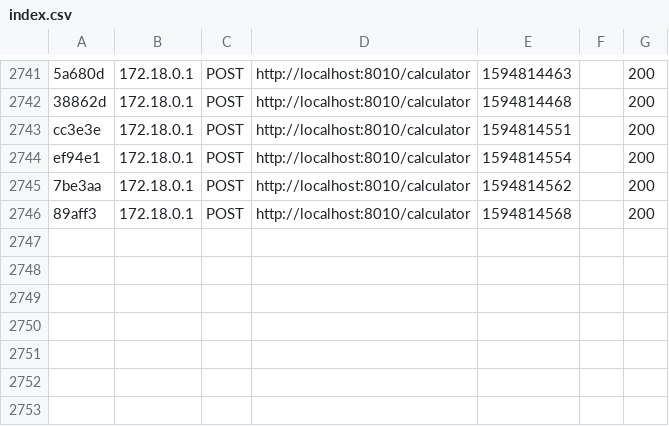
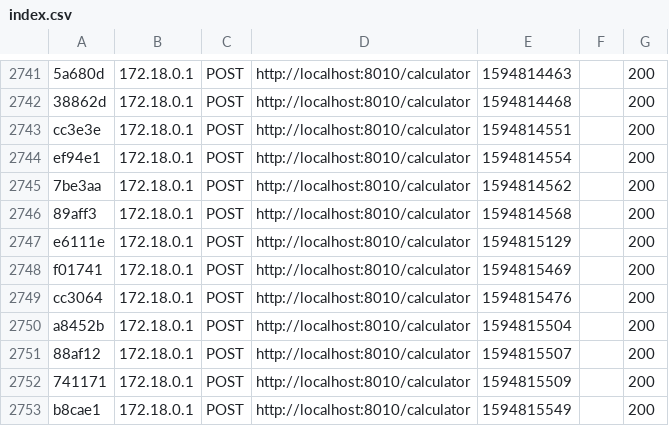
Before and after one commit to bellifa96/TP-Test-unitaire, a CSV file: var/cache/dev/profiler/index.csv, drawn as a sheet; only a part is shown, gaps mark what is left out.

```diff
--- a/var/cache/dev/profiler/index.csv
+++ b/var/cache/dev/profiler/index.csv
@@ -2746 +2746,8 @@ ef94e1,172.18.0.1,POST,http://localhost:8010/calculator,1594814554,,200
 89aff3,172.18.0.1,POST,http://localhost:8010/calculator,1594814568,,200
+e6111e,172.18.0.1,POST,http://localhost:8010/calculator,1594815129,,200
+f01741,172.18.0.1,POST,http://localhost:8010/calculator,1594815469,,200
+cc3064,172.18.0.1,POST,http://localhost:8010/calculator,1594815476,,200
+a8452b,172.18.0.1,POST,http://localhost:8010/calculator,1594815504,,200
+88af12,172.18.0.1,POST,http://localhost:8010/calculator,1594815507,,200
+741171,172.18.0.1,POST,http://localhost:8010/calculator,1594815509,,200
+b8cae1,172.18.0.1,POST,http://localhost:8010/calculator,1594815549,,200
```
Also changed, not shown: 10 other files.
